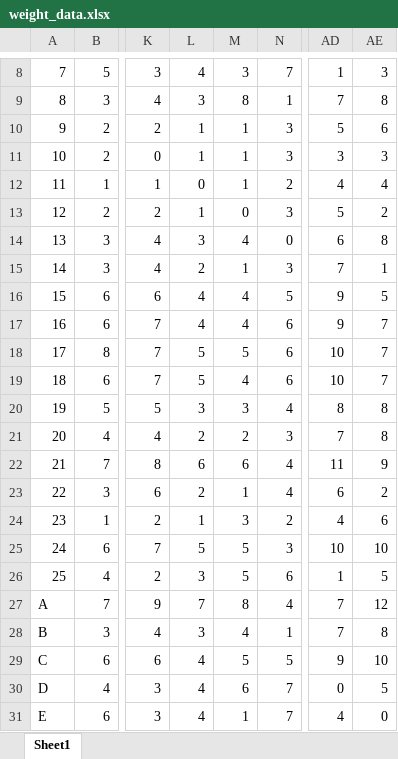
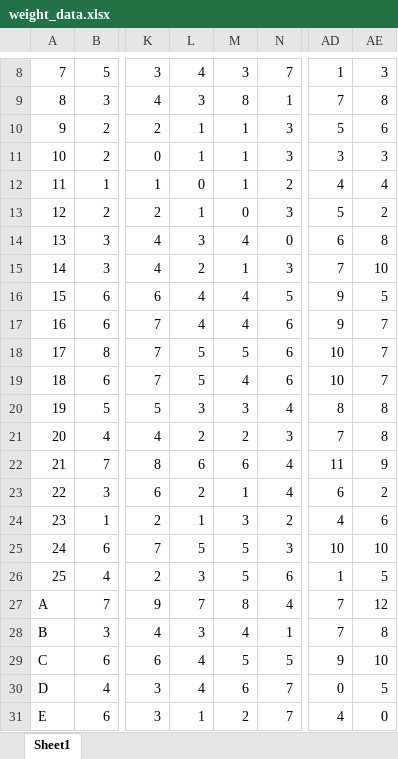
Before and after one commit to 10wook/SSU_navigation, an Excel workbook: excel_data/weight_data.xlsx, sheet Sheet1, drawn as a sheet; only a part is shown, gaps mark what is left out; values as stored, in another font and other column widths than the file's, no borders; the diff names each change by its address in the sheet, - before the commit and + after, or states it on an @@ line.

Commit message:
weight_update & bugfix_indexingerror

```diff
--- a/excel_data/weight_data.xlsx (sheet Sheet1)
+++ b/excel_data/weight_data.xlsx (sheet Sheet1)
-AE15: 1
+AE15: 10
-L31: 4
+L31: 1
-M31: 1
+M31: 2
```
Also changed, not shown: 1 other file.
